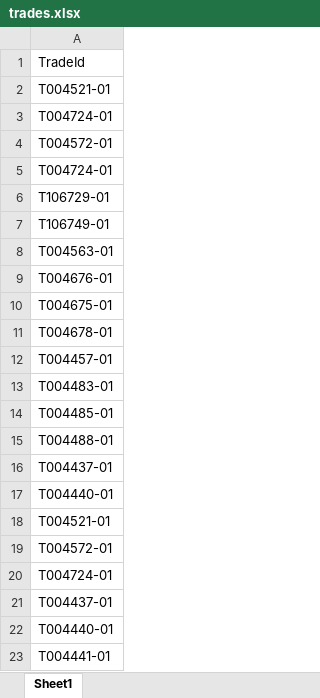
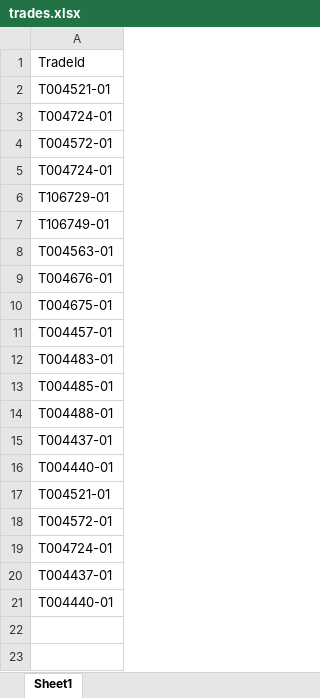
Before and after one commit to jo4kg/Exctractor_JoaquinGarcia, an Excel workbook: trades.xlsx, sheet Sheet1, drawn as a sheet; values as stored, in another font and other column widths than the file's, no borders; the diff names each change by its address in the sheet, - before the commit and + after, or states it on an @@ line.

```diff
--- a/trades.xlsx (sheet Sheet1)
+++ b/trades.xlsx (sheet Sheet1)
-row 11: T004678-01
-row 23: T004441-01
```
Also changed, not shown: 3 other files.
